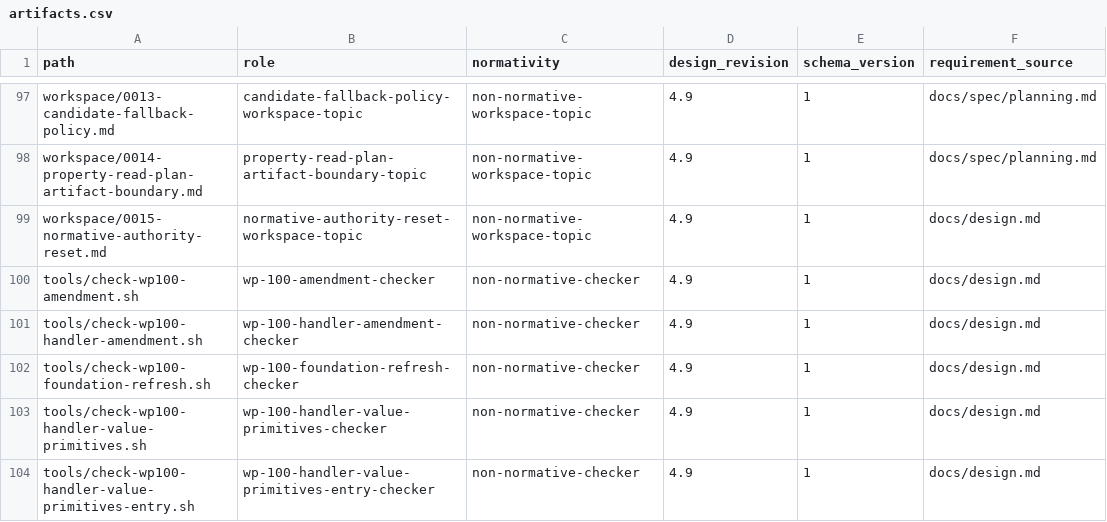
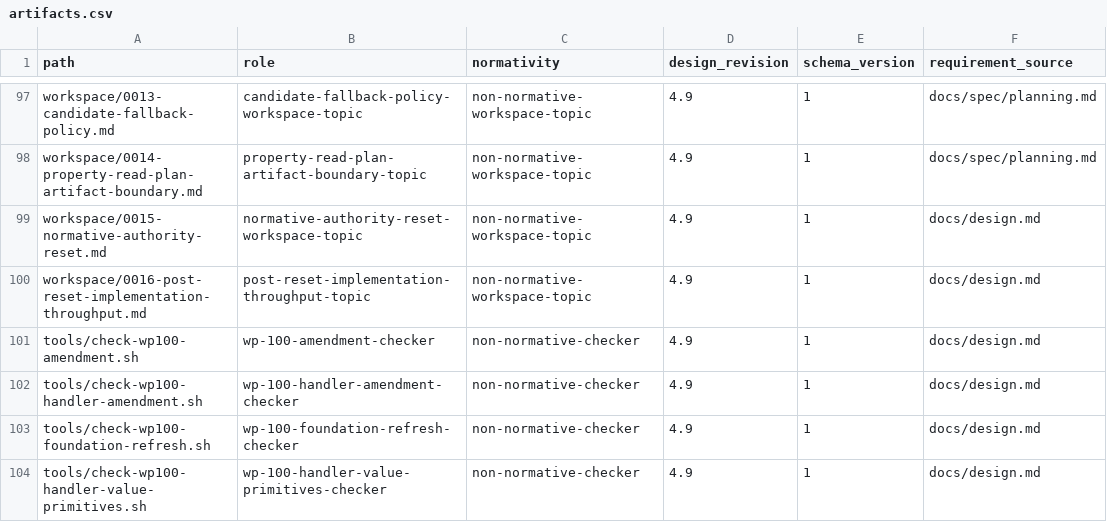
Before and after one commit to yushun1990/clinkz-wot, a CSV file: docs/artifacts.csv, drawn as a sheet; only a part is shown, gaps mark what is left out; the shorter side is filled out with more unchanged rows.

Commit message:
docs: register post-reset throughput workspace topic

```diff
--- a/docs/artifacts.csv
+++ b/docs/artifacts.csv
@@ -99,2 +99,3 @@ workspace/0014-property-read-plan-artifact-boundary.md,property-read-plan-artifa
 workspace/0015-normative-authority-reset.md,normative-authority-reset-workspace-topic,non-normative-workspace-topic,4.9,1,docs/design.md
+workspace/0016-post-reset-implementation-throughput.md,post-reset-implementation-throughput-topic,non-normative-workspace-topic,4.9,1,docs/design.md
 tools/check-wp100-amendment.sh,wp-100-amendment-checker,non-normative-checker,4.9,1,docs/design.md
```
